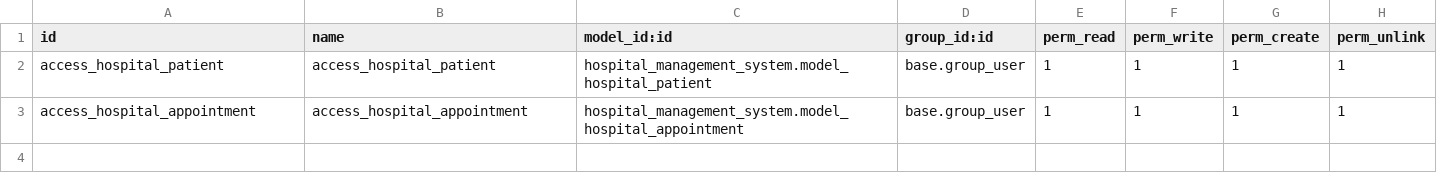
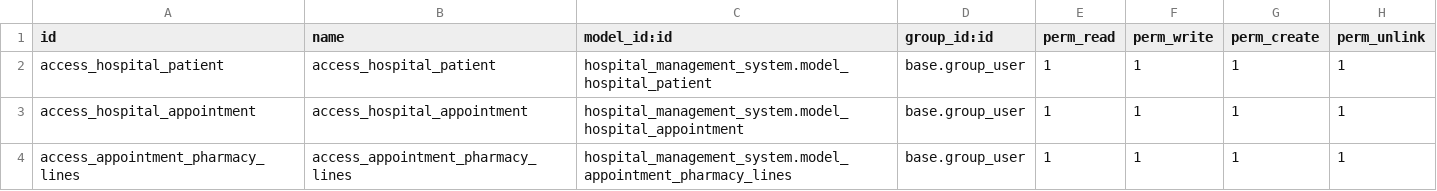
Before and after one commit to SalmaAbdelsalam77/Odoo_Developer_Course, a CSV file: addons/hospital_management_system/security/ir.model.access.csv, drawn as a sheet.

```diff
--- a/addons/hospital_management_system/security/ir.model.access.csv
+++ b/addons/hospital_management_system/security/ir.model.access.csv
@@ -3 +3,2 @@ access_hospital_patient,access_hospital_patient,hospital_management_system.model
 access_hospital_appointment,access_hospital_appointment,hospital_management_system.model_hospital_appointment,base.group_user,1,1,1,1
+access_appointment_pharmacy_lines,access_appointment_pharmacy_lines,hospital_management_system.model_appointment_pharmacy_lines,base.group_user,1,1,1,1
```
Also changed, not shown: 3 other files.
